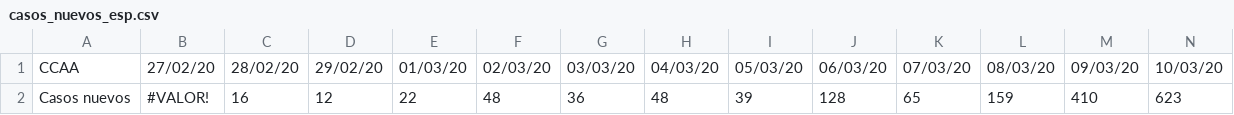
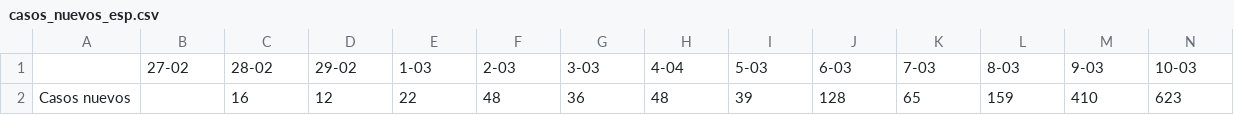
Before and after one commit to nachotronic/covid19, a CSV file: casos_nuevos_esp.csv, drawn as a sheet; only a part is shown; removed rows and columns are numbered as before the commit, all else as after; rows hold the shown columns only; the diff names each change by its address in the sheet, - before the commit and + after, or states it on an @@ line.

Commit message:
Add files via upload

```diff
--- a/casos_nuevos_esp.csv
+++ b/casos_nuevos_esp.csv
-row 1: CCAA | 27/02/20 | 28/02/20 | 29/02/20 | 01/03/20 | 02/03/20 | 03/03/20 | 04/03/20 | 05/03/20 | 06/03/20 | 07/03/20 | 08/03/20 | 09/03/20 | 10/03/20
+row 1:  | 27-02 | 28-02 | 29-02 | 1-03 | 2-03 | 3-03 | 4-04 | 5-03 | 6-03 | 7-03 | 8-03 | 9-03 | 10-03
-B2: #VALOR!
+B2: (empty)
```
